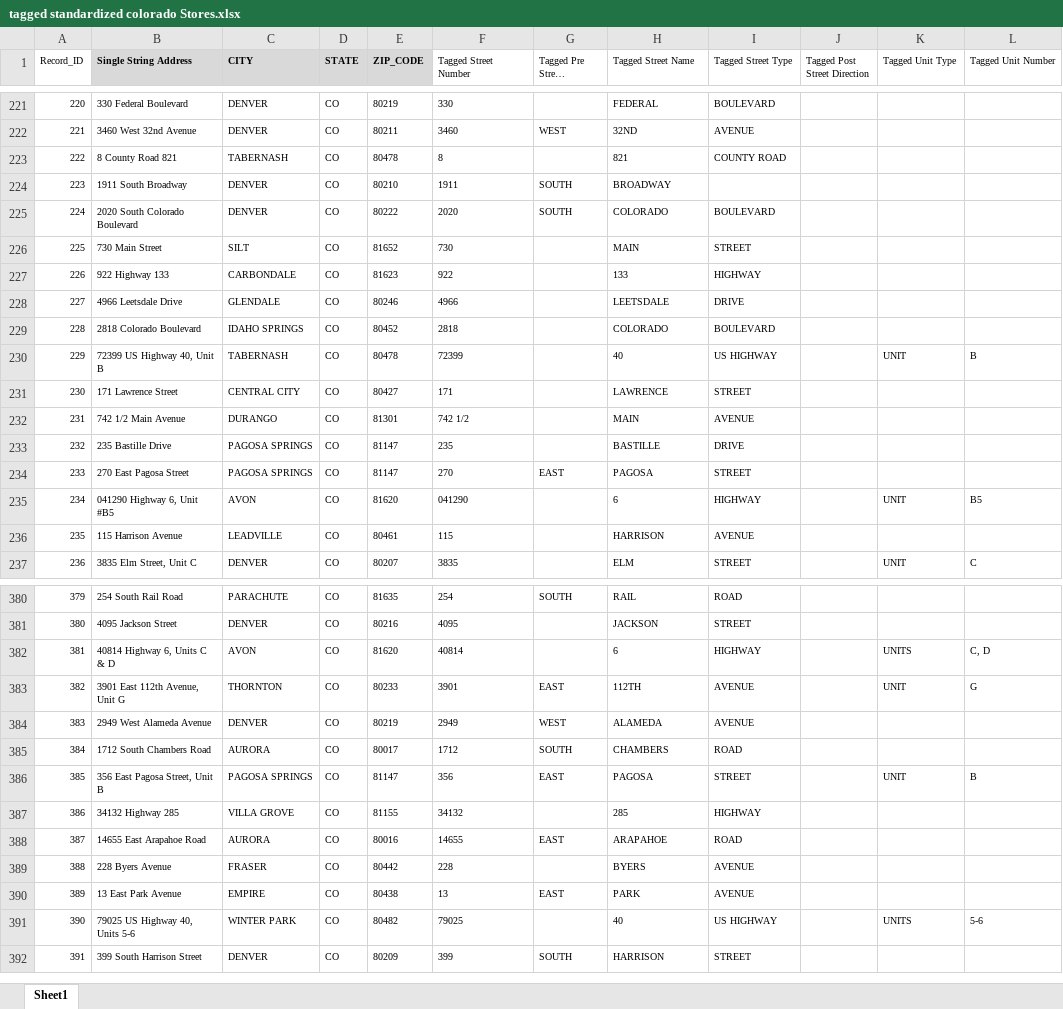
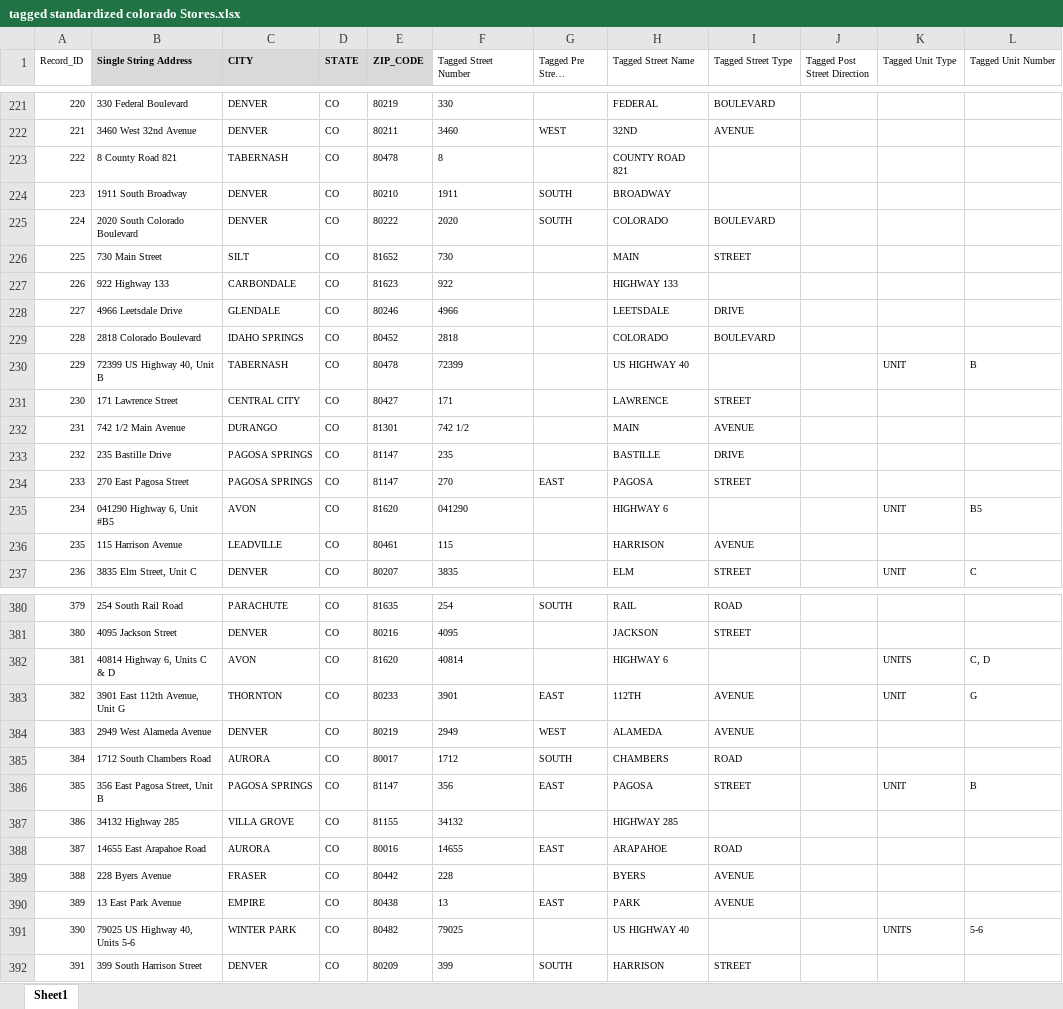
Before and after one commit to aberk104/CS410-Project, an Excel workbook: data/tagged standardized colorado Stores.xlsx, sheet Sheet1, drawn as a sheet; only a part is shown, gaps mark what is left out; long unchanged cells end in …; values as stored, in another font and other column widths than the file's, no borders; the diff covers the shown part only; the diff names each change by its address in the sheet, - before the commit and + after, or states it on an @@ line.

Commit message:
updates to tagged colorado stores ground truth files based on additional information from the USPS website

```diff
--- a/data/tagged standardized colorado Stores.xlsx (sheet Sheet1)
+++ b/data/tagged standardized colorado Stores.xlsx (sheet Sheet1)
-H223 (Tagged Street Name): 821
+H223 (Tagged Street Name): COUNTY ROAD 821
-I223 (Tagged Street Type): COUNTY ROAD
+I223 (Tagged Street Type): (empty)
-H227 (Tagged Street Name): 133
+H227 (Tagged Street Name): HIGHWAY 133
-I227 (Tagged Street Type): HIGHWAY
+I227 (Tagged Street Type): (empty)
-H230 (Tagged Street Name): 40
+H230 (Tagged Street Name): US HIGHWAY 40
-I230 (Tagged Street Type): US HIGHWAY
+I230 (Tagged Street Type): (empty)
-H235 (Tagged Street Name): 6
+H235 (Tagged Street Name): HIGHWAY 6
-I235 (Tagged Street Type): HIGHWAY
+I235 (Tagged Street Type): (empty)
-H382 (Tagged Street Name): 6
+H382 (Tagged Street Name): HIGHWAY 6
-I382 (Tagged Street Type): HIGHWAY
+I382 (Tagged Street Type): (empty)
-H387 (Tagged Street Name): 285
+H387 (Tagged Street Name): HIGHWAY 285
-I387 (Tagged Street Type): HIGHWAY
+I387 (Tagged Street Type): (empty)
-H391 (Tagged Street Name): 40
+H391 (Tagged Street Name): US HIGHWAY 40
-I391 (Tagged Street Type): US HIGHWAY
+I391 (Tagged Street Type): (empty)
```
Also changed, not shown: 63 edited cells elsewhere in this sheet, data/tagged colorado Stores.xlsx.
